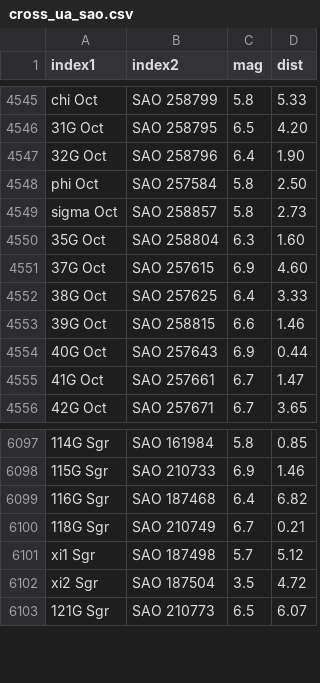
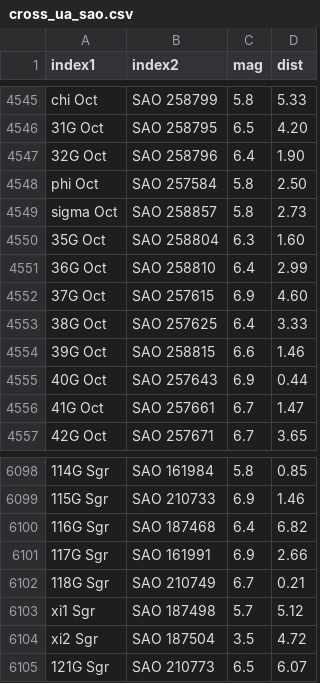
Before and after one commit to aureus123/catalogs, a CSV file: results/cross/cross_ua_sao.csv, drawn as a sheet; only a part is shown, gaps mark what is left out; the diff names each change by its address in the sheet, - before the commit and + after, or states it on an @@ line.

```diff
--- a/results/cross/cross_ua_sao.csv
+++ b/results/cross/cross_ua_sao.csv
+row 4551: 36G Oct | SAO 258810 | 6.4 | 2.99
+row 6101: 117G Sgr | SAO 161991 | 6.9 | 2.66
```
Also changed, not shown: results/cross/cross_ua_hd.csv, 3 other files.
